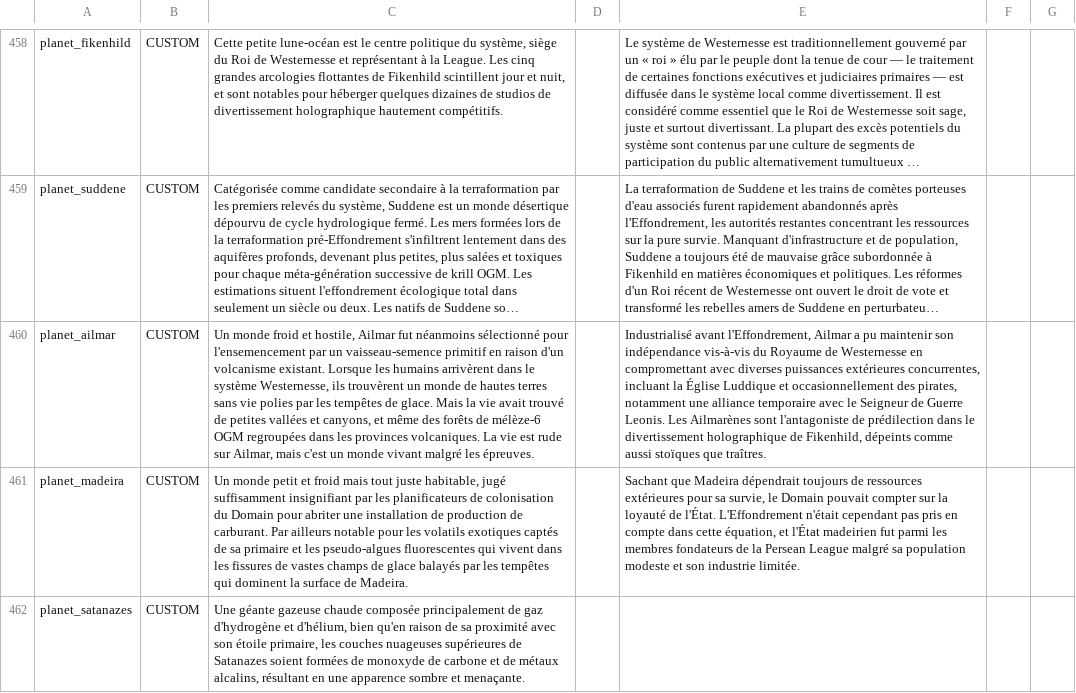
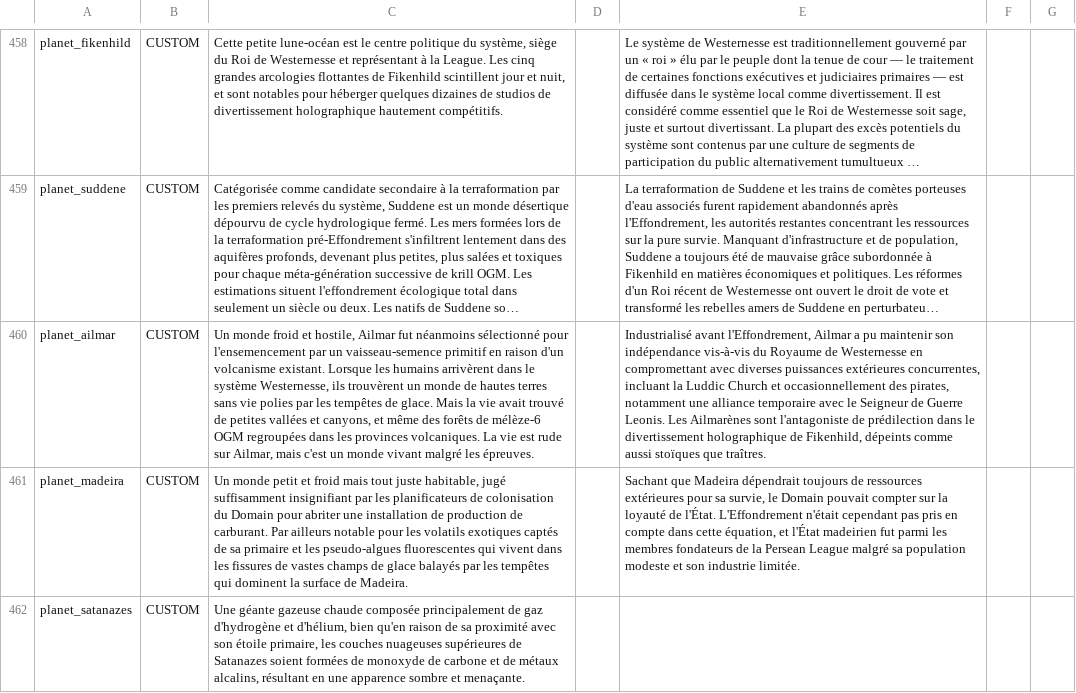
Before and after one commit to mipsou/starsector_lang_pack_fr, a CSV file: data/strings/descriptions.csv, drawn as a sheet; only a part is shown, gaps mark what is left out; long unchanged cells end in …; the diff covers the shown part only; the diff names each change by its address in the sheet, - before the commit and + after, or states it on an @@ line.

```diff
--- a/data/strings/descriptions.csv
+++ b/data/strings/descriptions.csv
-E460: …incluant la Église Luddique et occasionnellement…
+E460: …incluant la Luddic Church et occasionnellement…
```
Also changed, not shown: 13 edited cells elsewhere in this file, 33 other files.
